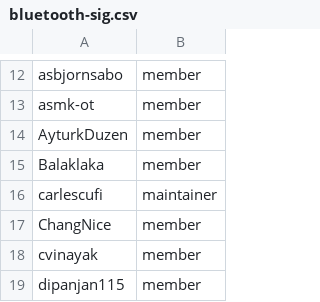
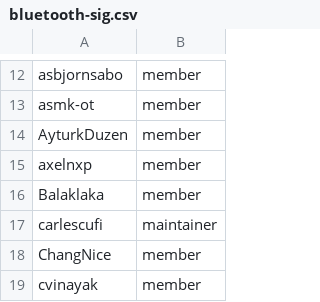
Before and after one commit to zephyrproject-rtos/infrastructure, a CSV file: terraform/github-zephyrproject-rtos/team/team-members/bluetooth-sig.csv, drawn as a sheet; only a part is shown, gaps mark what is left out; the shorter side is filled out with more unchanged rows.

Commit message:
members: bluetooth-sig: Add axelnxp
Add a new team member from NXP.

Signed-off-by: Carles Cufi <carles.cufi@nordicsemi.no>

```diff
--- a/terraform/github-zephyrproject-rtos/team/team-members/bluetooth-sig.csv
+++ b/terraform/github-zephyrproject-rtos/team/team-members/bluetooth-sig.csv
@@ -14,2 +14,3 @@ asmk-ot,member
 AyturkDuzen,member
+axelnxp,member
 Balaklaka,member
```
